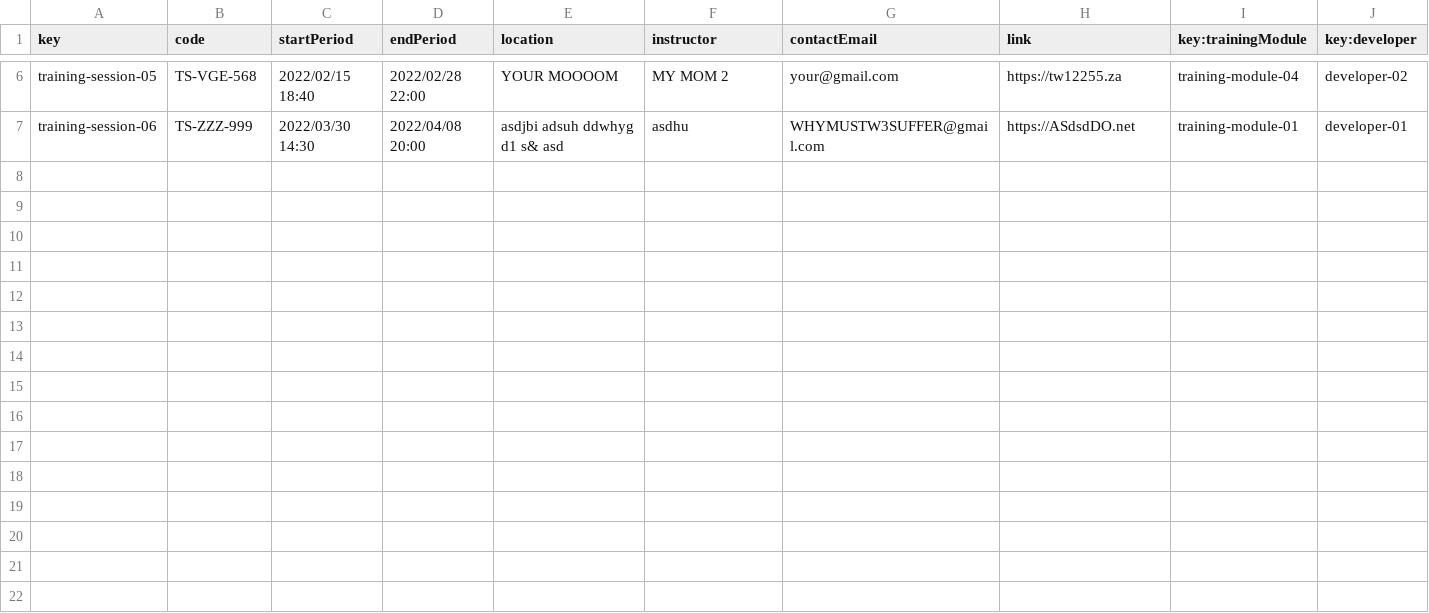
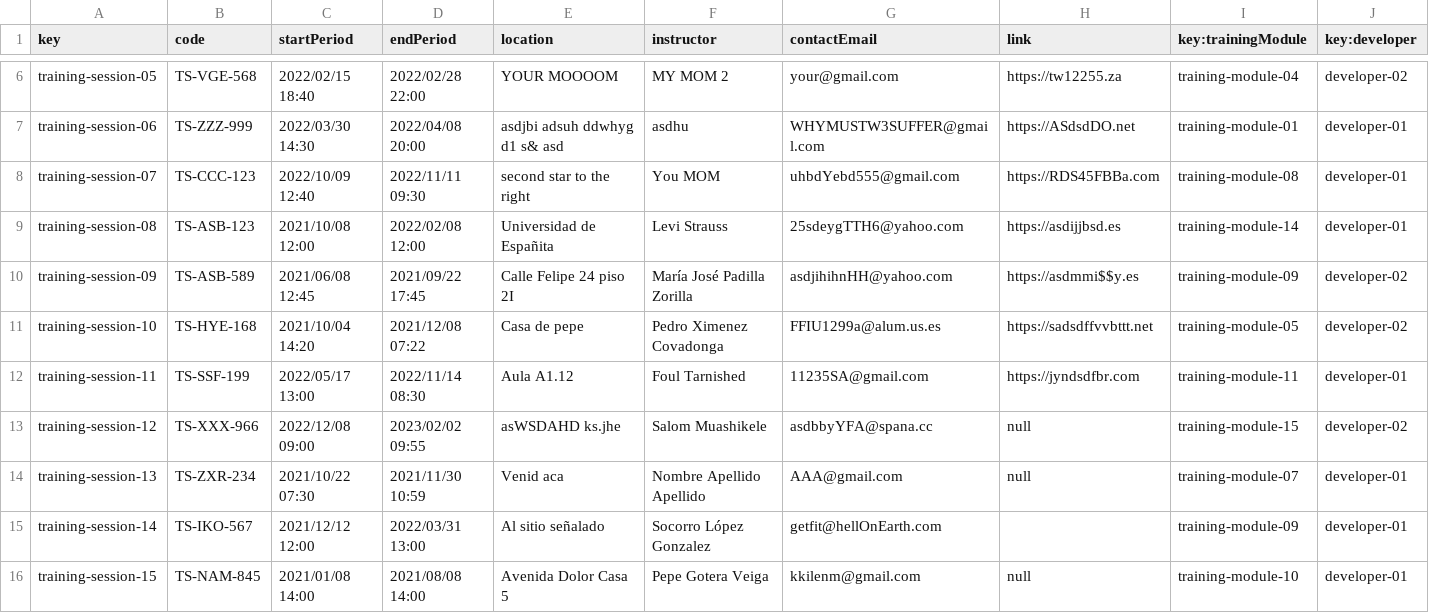
Before and after one commit to lucantdel/Acme-SF, a CSV file: src/main/webapp/WEB-INF/resources/sample-data/training-session.csv, drawn as a sheet; only a part is shown, gaps mark what is left out; the diff names each change by its address in the sheet, - before the commit and + after, or states it on an @@ line.

Commit message:
fix: added more samples to the data

```diff
--- a/src/main/webapp/WEB-INF/resources/sample-data/training-session.csv
+++ b/src/main/webapp/WEB-INF/resources/sample-data/training-session.csv
+row 8: training-session-07 | TS-CCC-123 | 2022/10/09 12:40 | 2022/11/11 09:30 | second star to the right | You MOM | uhbdYebd555@gmail.com | https://RDS45FBBa.com | training-module-08 | developer-01
+row 9: training-session-08 | TS-ASB-123 | 2021/10/08 12:00 | 2022/02/08 12:00 | Universidad de Españita | Levi Strauss | 25sdeygTTH6@yahoo.com | https://asdijjbsd.es | training-module-14 | developer-01
+row 10: training-session-09 | TS-ASB-589 | 2021/06/08 12:45 | 2021/09/22 17:45 | Calle Felipe 24 piso 2I | María José Padilla Zorilla | asdjihihnHH@yahoo.com | https://asdmmi$$y.es | training-module-09 | developer-02
+row 11: training-session-10 | TS-HYE-168 | 2021/10/04 14:20 | 2021/12/08 07:22 | Casa de pepe | Pedro Ximenez Covadonga | FFIU1299a@alum.us.es | https://sadsdffvvbttt.net | training-module-05 | developer-02
+row 12: training-session-11 | TS-SSF-199 | 2022/05/17 13:00 | 2022/11/14 08:30 | Aula A1.12 | Foul Tarnished | 11235SA@gmail.com | https://jyndsdfbr.com | training-module-11 | developer-01
+row 13: training-session-12 | TS-XXX-966 | 2022/12/08 09:00 | 2023/02/02 09:55 | asWSDAHD ks.jhe | Salom Muashikele | asdbbyYFA@spana.cc | null | training-module-15 | developer-02
+row 14: training-session-13 | TS-ZXR-234 | 2021/10/22 07:30 | 2021/11/30 10:59 | Venid aca | Nombre Apellido Apellido | AAA@gmail.com | null | training-module-07 | developer-01
+row 15: training-session-14 | TS-IKO-567 | 2021/12/12 12:00 | 2022/03/31 13:00 | Al sitio señalado | Socorro López Gonzalez | getfit@hellOnEarth.com |  | training-module-09 | developer-01
+row 16: training-session-15 | TS-NAM-845 | 2021/01/08 14:00 | 2021/08/08 14:00 | Avenida Dolor Casa 5 | Pepe Gotera Veiga | kkilenm@gmail.com | null | training-module-10 | developer-01
```
Also changed, not shown: src/main/webapp/WEB-INF/resources/sample-data/training-module.csv.
